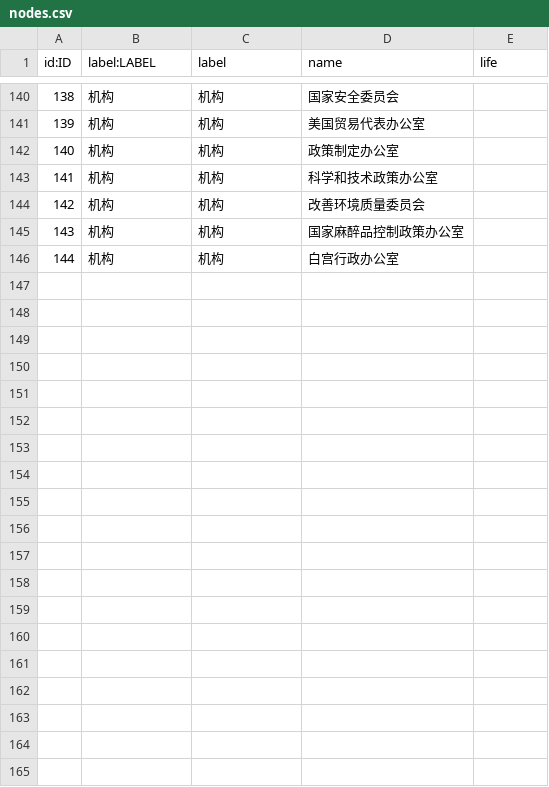
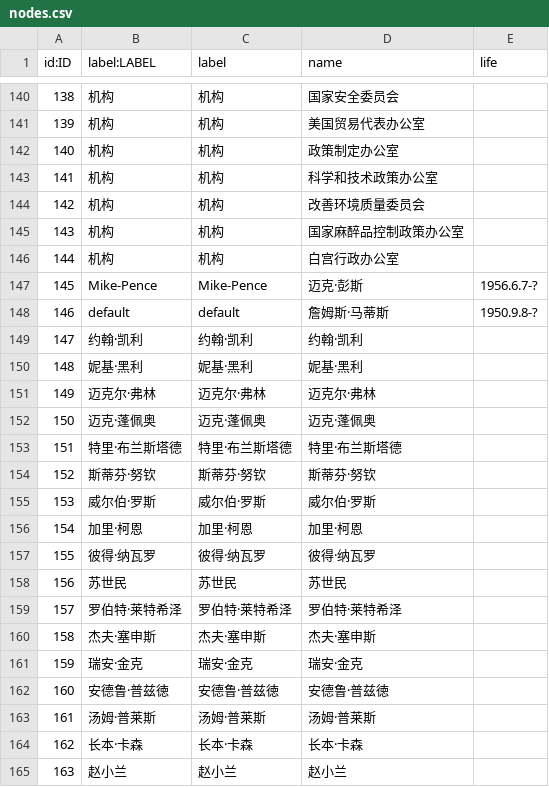
Before and after one commit to iaboaix/NetworkGraph, a CSV file: tools/nodes.csv, drawn as a sheet; only a part is shown, gaps mark what is left out; the diff covers the shown part only.

```diff
--- a/tools/nodes.csv
+++ b/tools/nodes.csv
@@ -146 +146,20 @@
 144,机构,机构,白宫行政办公室,
+145,Mike-Pence,Mike-Pence,迈克·彭斯,1956.6.7-?
+146,default,default,詹姆斯·马蒂斯,1950.9.8-?
+147,约翰·凯利,约翰·凯利,约翰·凯利,
+148,妮基·黑利,妮基·黑利,妮基·黑利,
+149,迈克尔·弗林,迈克尔·弗林,迈克尔·弗林,
+150,迈克·蓬佩奥,迈克·蓬佩奥,迈克·蓬佩奥,
+151,特里·布兰斯塔德,特里·布兰斯塔德,特里·布兰斯塔德,
+152,斯蒂芬·努钦,斯蒂芬·努钦,斯蒂芬·努钦,
+153,威尔伯·罗斯,威尔伯·罗斯,威尔伯·罗斯,
+154,加里·柯恩,加里·柯恩,加里·柯恩,
+155,彼得·纳瓦罗,彼得·纳瓦罗,彼得·纳瓦罗,
+156,苏世民,苏世民,苏世民,
+157,罗伯特·莱特希泽,罗伯特·莱特希泽,罗伯特·莱特希泽,
+158,杰夫·塞申斯,杰夫·塞申斯,杰夫·塞申斯,
+159,瑞安·金克,瑞安·金克,瑞安·金克,
+160,安德鲁·普兹徳,安德鲁·普兹徳,安德鲁·普兹徳,
+161,汤姆·普莱斯,汤姆·普莱斯,汤姆·普莱斯,
+162,长本·卡森,长本·卡森,长本·卡森,
+163,赵小兰,赵小兰,赵小兰,
```
Also changed, not shown: 26 added rows and 1 edited cell elsewhere in this file, tools/links.csv, 20 other files.
